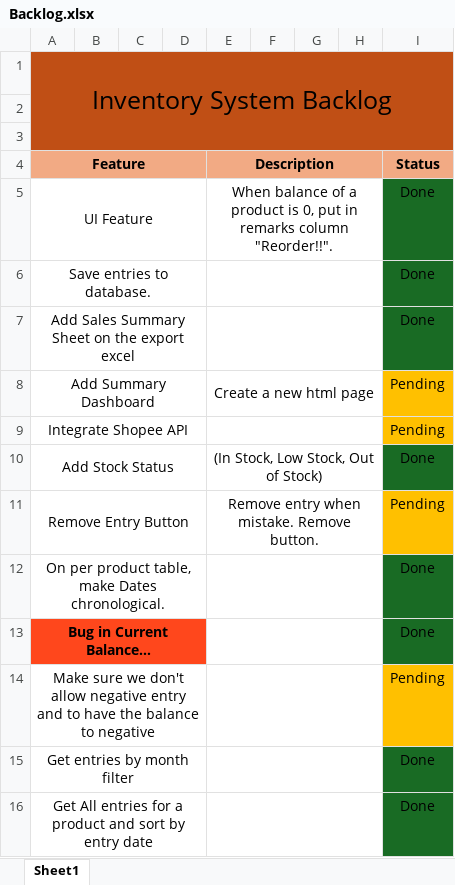
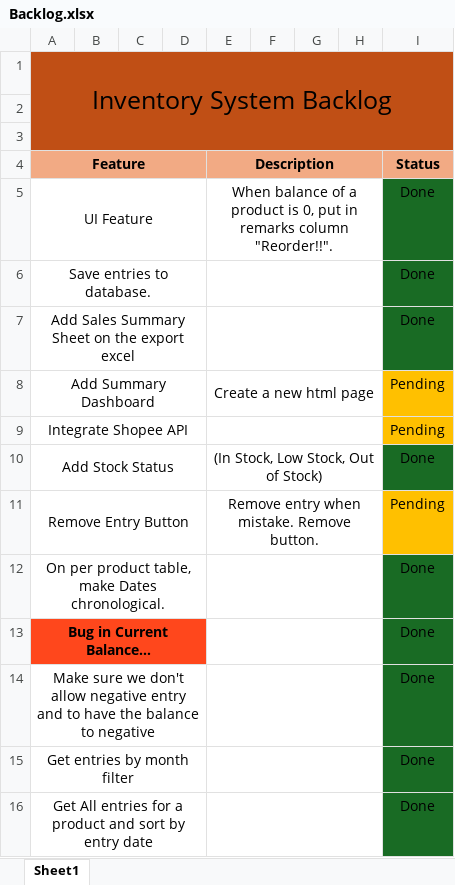
Before and after one commit to AmielDeLosReyes/inventory-system, an Excel workbook: Backlog.xlsx, sheet Sheet1, drawn as a sheet; values as stored, in another font and other column widths than the file's, no borders; the diff names each change by its address in the sheet, - before the commit and + after, or states it on an @@ line.

Commit message:
Added remove button to remove entry

```diff
--- a/Backlog.xlsx (sheet Sheet1)
+++ b/Backlog.xlsx (sheet Sheet1)
-I14 (Status): Pending
+I14 (Status): Done
-I14 fill: #FFC000
+I14 fill: #196B24
```
Also changed, not shown: 1 other file.
